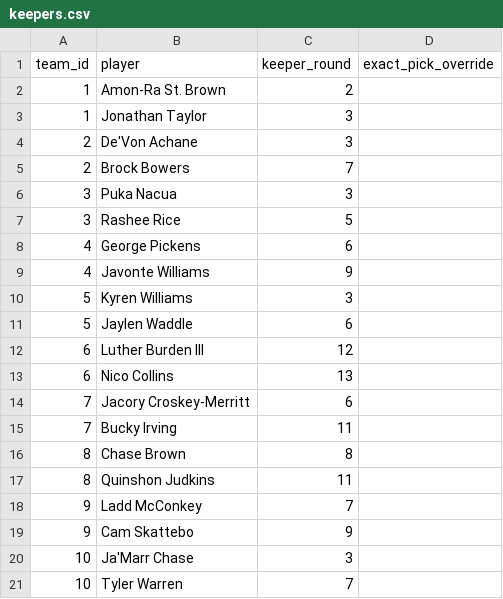
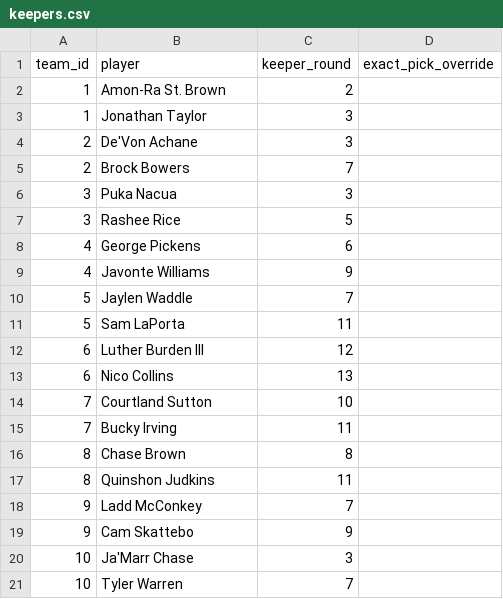
Before and after one commit to pdicenso1-cloud/sbas-mock-draft-tool, a CSV file: data/keepers.csv, drawn as a sheet.

Commit message:
Update keepers.csv

```diff
--- a/data/keepers.csv
+++ b/data/keepers.csv
@@ -9,7 +9,7 @@ team_id,player,keeper_round,exact_pick_override
 4,Javonte Williams,9,
-5,Kyren Williams,3,
-5,Jaylen Waddle,6,
+5,Jaylen Waddle,7,
+5,Sam LaPorta,11,
 6,Luther Burden III,12,
 6,Nico Collins,13,
-7,Jacory Croskey-Merritt,6,
+7,Courtland Sutton,10,
 7,Bucky Irving,11,
```
